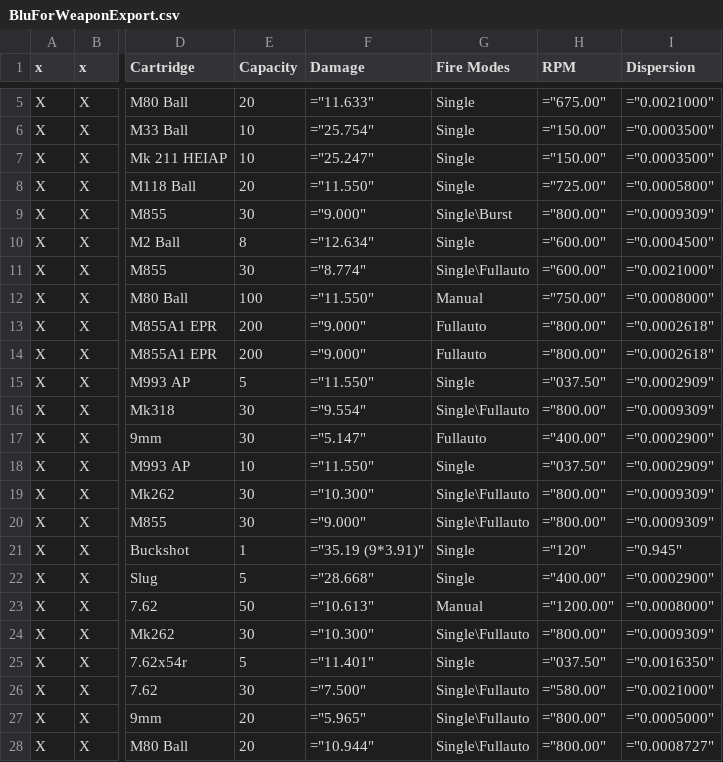
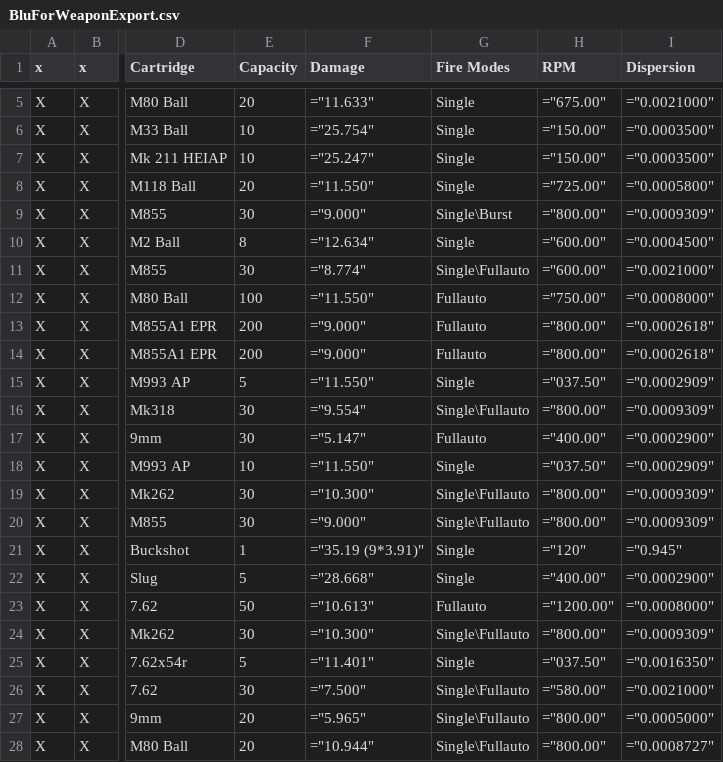
Before and after one commit to lukegotjellyfish/Arma-Class-Exporter, a CSV file: Exports/BluForWeaponExport.csv, drawn as a sheet; only a part is shown, gaps mark what is left out; the diff names each change by its address in the sheet, - before the commit and + after, or states it on an @@ line.

Commit message:
Update BluForWeaponExport.csv

```diff
--- a/Exports/BluForWeaponExport.csv
+++ b/Exports/BluForWeaponExport.csv
-G12 (Fire Modes): Manual
+G12 (Fire Modes): Fullauto
-G23 (Fire Modes): Manual
+G23 (Fire Modes): Fullauto
```
